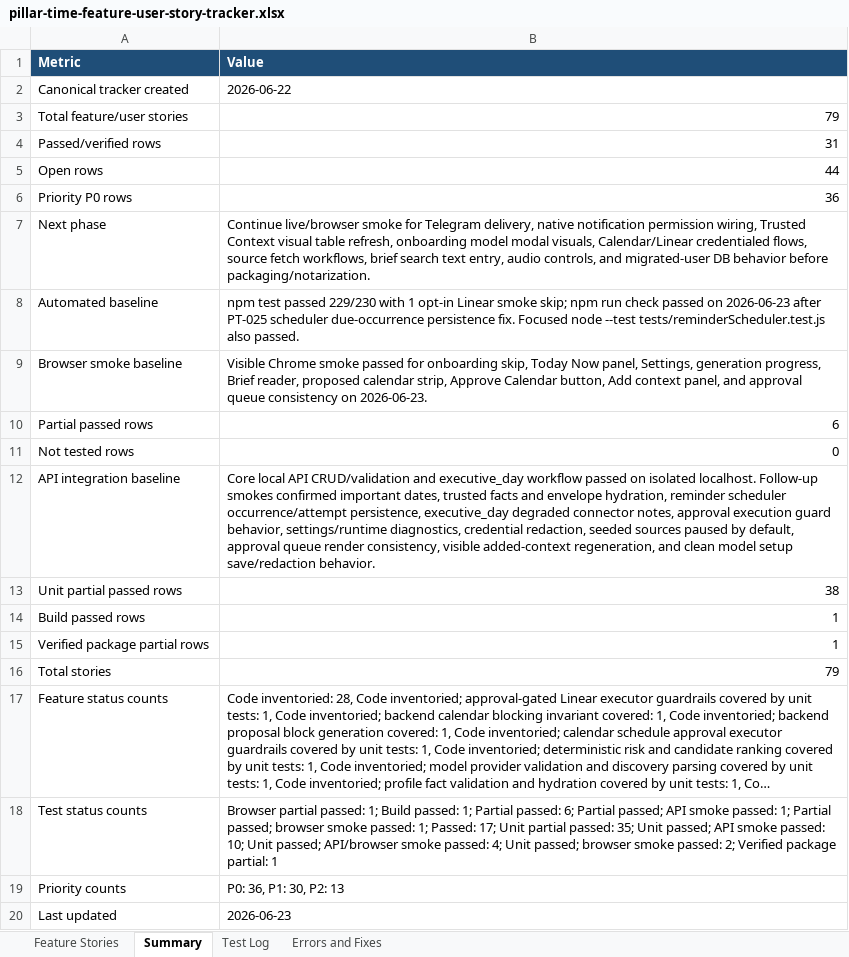
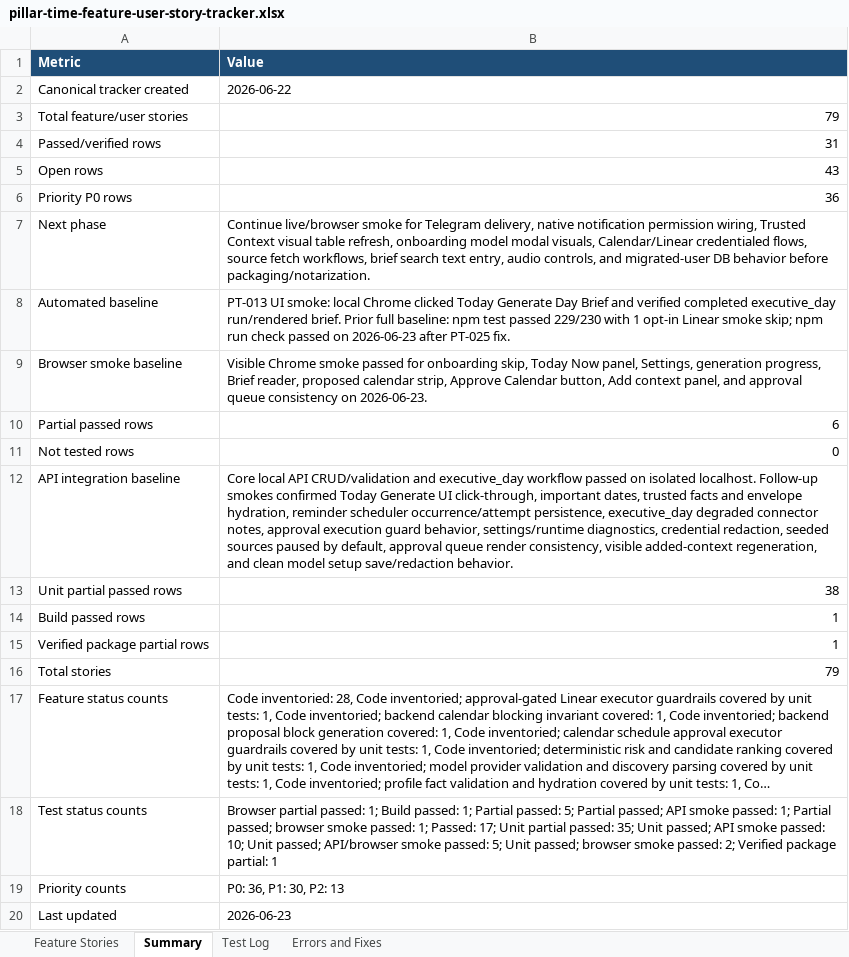
Before and after one commit to Transformation-Agency/pillar-time, an Excel workbook: docs/pillar-time-feature-user-story-tracker.xlsx, sheet Summary, drawn as a sheet; long unchanged cells end in …; values as stored, in another font and other column widths than the file's, no borders; the diff names each change by its address in the sheet, - before the commit and + after, or states it on an @@ line.

Commit message:
Record Today generate UI smoke evidence

```diff
--- a/docs/pillar-time-feature-user-story-tracker.xlsx (sheet Summary)
+++ b/docs/pillar-time-feature-user-story-tracker.xlsx (sheet Summary)
-B5 (Value): 44
+B5 (Value): 43
-B8 (Value): npm test passed 229/230 with 1 opt-in Linear smoke skip; npm run check passed on 2026-06-23 after PT-025 scheduler due-occurrence persistence fix. Focused node --test tests/reminderScheduler.test.js also passed.
+B8 (Value): PT-013 UI smoke: local Chrome clicked Today Generate Day Brief and verified completed executive_day run/rendered brief. Prior full baseline: npm test passed 229/230 with 1 opt-in Linear smoke skip; npm run check passed on 2026-06-23 after PT-025 fix.
-B12 (Value): …smokes confirmed important dates,…
+B12 (Value): …smokes confirmed Today Generate UI click-through, important dates,…
-B18 (Value): …Partial passed: 6; Partial passed; API smoke passed: 1; Partial passed; browser smoke passed: 1; Passed: 17; Unit partial passed: 35; Unit passed; API smoke passed: 10; Unit passed; API/browser smoke passed: 4; Unit passed;…
+B18 (Value): …Partial passed: 5; Partial passed; API smoke passed: 1; Partial passed; browser smoke passed: 1; Passed: 17; Unit partial passed: 35; Unit passed; API smoke passed: 10; Unit passed; API/browser smoke passed: 5; Unit passed;…
```
Also changed, not shown: sheet Test Log, sheet Feature Stories.
